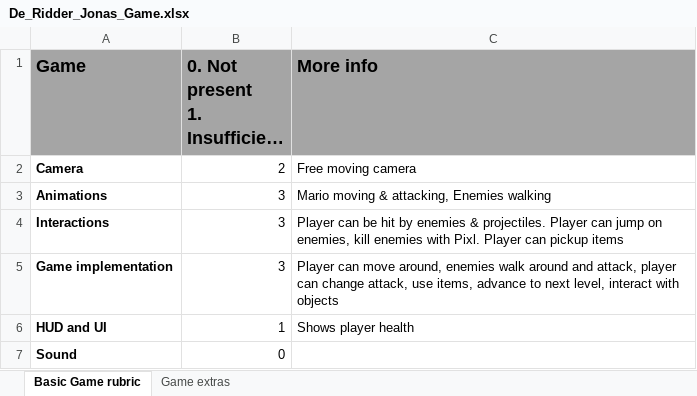
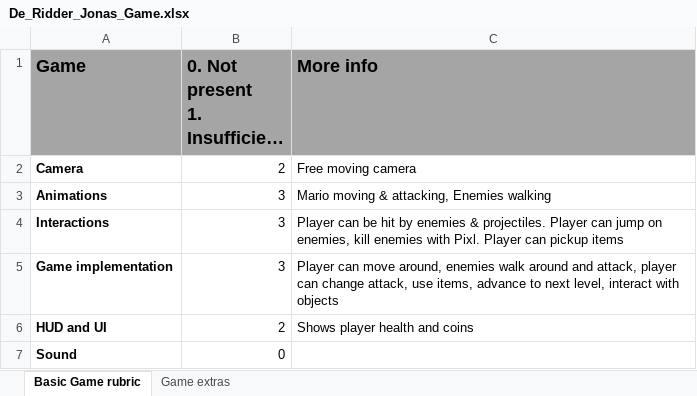
Before and after one commit to DeRidderJonas/SPM, an Excel workbook: De_Ridder_Jonas_Game.xlsx, sheet Basic Game rubric, drawn as a sheet; long unchanged cells end in …; values as stored, in another font and other column widths than the file's, no borders; the diff names each change by its address in the sheet, - before the commit and + after, or states it on an @@ line.

```diff
--- a/De_Ridder_Jonas_Game.xlsx (sheet Basic Game rubric)
+++ b/De_Ridder_Jonas_Game.xlsx (sheet Basic Game rubric)
-B6: 1
+B6: 2
-C6 (More info): Shows player health
+C6 (More info): Shows player health and coins
```
Also changed, not shown: sheet Game extras, 27 other files.
